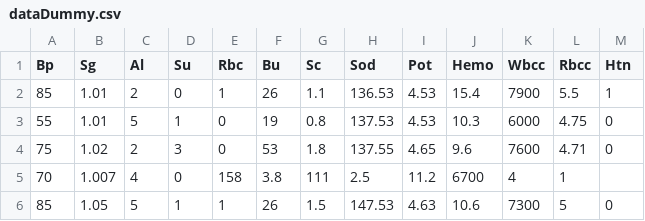
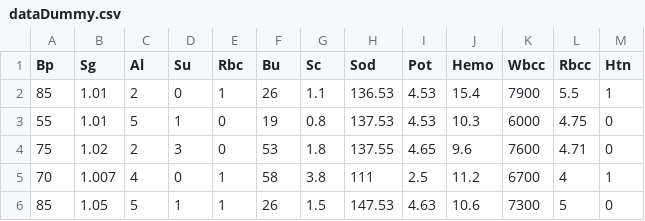
Before and after one commit to CindyLoria/UAP, a CSV file: dataDummy.csv, drawn as a sheet.

Commit message:
Add files via upload

```diff
--- a/dataDummy.csv
+++ b/dataDummy.csv
@@ -4,3 +4,3 @@ Bp,Sg,Al,Su,Rbc,Bu,Sc,Sod,Pot,Hemo,Wbcc,Rbcc,Htn
 75,1.02,2,3,0,53,1.8,137.55,4.65,9.6,7600,4.71,0
-70,1.007,4,0,158,3.8,111,2.5,11.2,6700,4,1
+70,1.007,4,0,1,58,3.8,111,2.5,11.2,6700,4,1
 85,1.05,5,1,1,26,1.5,147.53,4.63,10.6,7300,5,0
```
